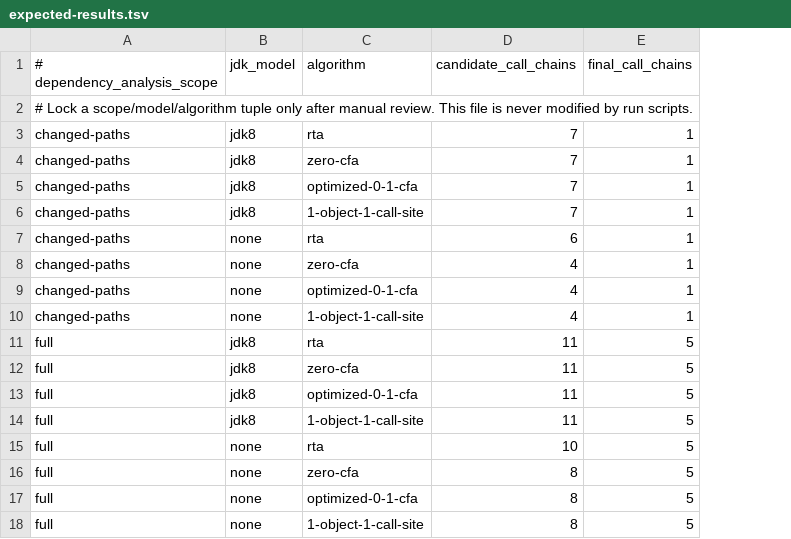
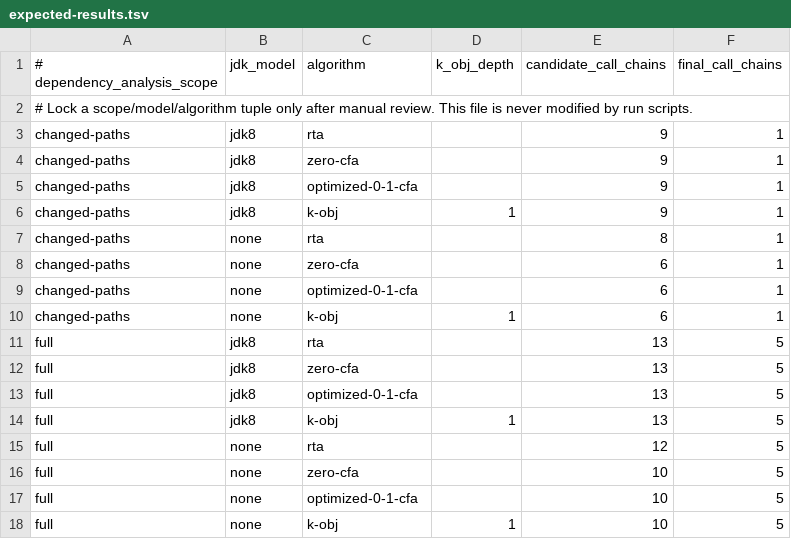
Before and after one commit to ymyii/change-impact-analyze, a TSV file: benchmarks/impact-medium/expected-results.tsv, drawn as a sheet; addresses are those after the commit; the diff names each change by its address in the sheet, - before the commit and + after, or states it on an @@ line.

```diff
--- a/benchmarks/impact-medium/expected-results.tsv
+++ b/benchmarks/impact-medium/expected-results.tsv
+column D (k_obj_depth), rows 6-18: 1 |  |  |  | 1 |  |  |  | 1 |  |  |  | 1
-E3:E6 (candidate_call_chains): 7
+E3:E6 (candidate_call_chains): 9
-C6 (algorithm): 1-object-1-call-site
+C6 (algorithm): k-obj
-E7 (candidate_call_chains): 6
+E7 (candidate_call_chains): 8
-E8:E10 (candidate_call_chains): 4
+E8:E10 (candidate_call_chains): 6
-C10 (algorithm): 1-object-1-call-site
+C10 (algorithm): k-obj
-E11:E14 (candidate_call_chains): 11
+E11:E14 (candidate_call_chains): 13
-C14 (algorithm): 1-object-1-call-site
+C14 (algorithm): k-obj
-E15 (candidate_call_chains): 10
+E15 (candidate_call_chains): 12
-E16:E18 (candidate_call_chains): 8
+E16:E18 (candidate_call_chains): 10
-C18 (algorithm): 1-object-1-call-site
+C18 (algorithm): k-obj
```
Also changed, not shown: benchmarks/impact-medium/results/changed-paths/samples.tsv, benchmarks/impact-medium/results/changed-paths/summary.tsv, 52 other files.
